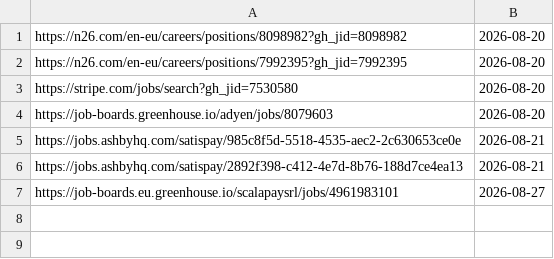
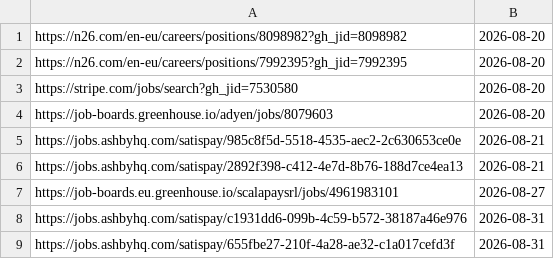
Before and after one commit to Dariolex/career-ops, a TSV file: data/evaluated-urls.tsv, drawn as a sheet; the diff names each change by its address in the sheet, - before the commit and + after, or states it on an @@ line.

```diff
--- a/data/evaluated-urls.tsv
+++ b/data/evaluated-urls.tsv
+row 8: https://jobs.ashbyhq.com/satispay/c1931dd6-099b-4c59-b572-38187a46e976 | 2026-08-31
+row 9: https://jobs.ashbyhq.com/satispay/655fbe27-210f-4a28-ae32-c1a017cefd3f | 2026-08-31
```
Also changed, not shown: data/portal-health.tsv, data/scan-history.tsv, 7 other files.
